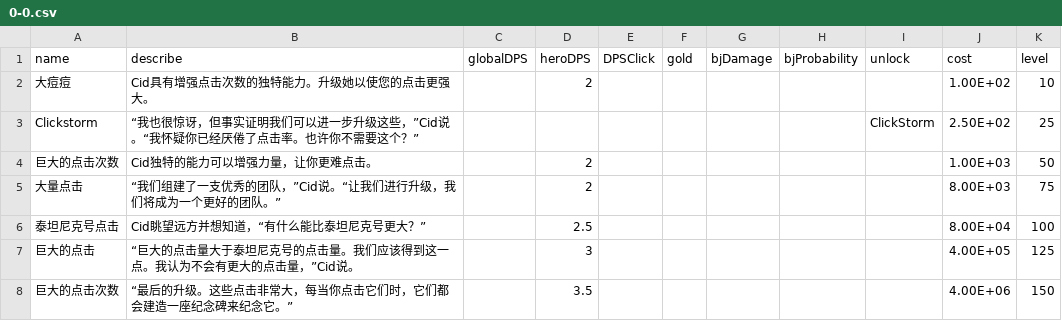
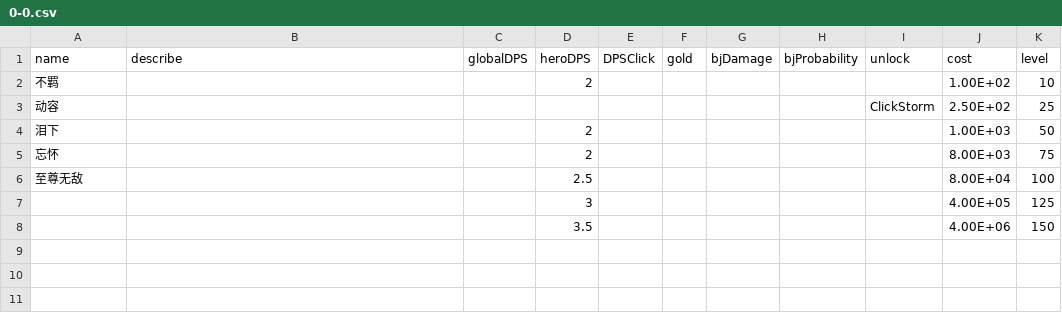
Before and after one commit to snowbee2018/clickhero, a CSV file: ClickHeroByCreator/GameCfg/SkillCfg/0-0.csv, drawn as a sheet.

Commit message:
update hero skill config

```diff
--- a/ClickHeroByCreator/GameCfg/SkillCfg/0-0.csv
+++ b/ClickHeroByCreator/GameCfg/SkillCfg/0-0.csv
@@ -1,8 +1,8 @@
 name,describe,globalDPS,heroDPS,DPSClick,gold,bjDamage,bjProbability,unlock,cost,level
-大痘痘,Cid具有增强点击次数的独特能力。升级她以使您的点击更强大。,,2,,,,,,1.00E+02,10
-Clickstorm,“我也很惊讶，但事实证明我们可以进一步升级这些，”Cid说。“我怀疑你已经厌倦了点击率。也许你不需要这个？”,,,,,,,ClickStorm,2.50E+02,25
-巨大的点击次数,Cid独特的能力可以增强力量，让你更难点击。,,2,,,,,,1.00E+03,50
-大量点击,“我们组建了一支优秀的团队，”Cid说。“让我们进行升级，我们将成为一个更好的团队。”,,2,,,,,,8.00E+03,75
-泰坦尼克号点击,Cid眺望远方并想知道，“有什么能比泰坦尼克号更大？”,,2.5,,,,,,8.00E+04,100
-巨大的点击,“巨大的点击量大于泰坦尼克号的点击量。我们应该得到这一点。我认为不会有更大的点击量，”Cid说。,,3,,,,,,4.00E+05,125
-巨大的点击次数,“最后的升级。这些点击非常大，每当你点击它们时，它们都会建造一座纪念碑来纪念它。”,,3.5,,,,,,4.00E+06,150
+不羁,,,2,,,,,,1.00E+02,10
+动容,,,,,,,,ClickStorm,2.50E+02,25
+泪下,,,2,,,,,,1.00E+03,50
+忘怀,,,2,,,,,,8.00E+03,75
+至尊无敌,,,2.5,,,,,,8.00E+04,100
+,,,3,,,,,,4.00E+05,125
+,,,3.5,,,,,,4.00E+06,150
```
Also changed, not shown: ClickHeroByCreator/GameCfg/SkillCfg/15-1.csv, ClickHeroByCreator/GameCfg/SkillCfg/2-1.csv, 51 other files.
